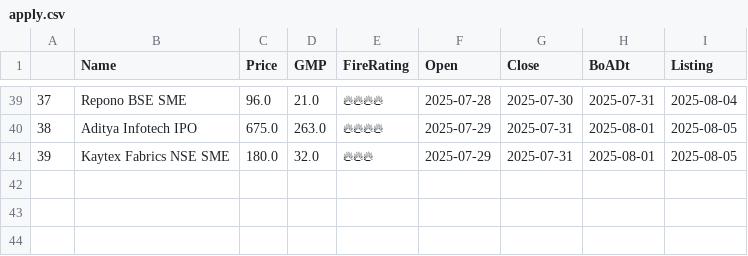
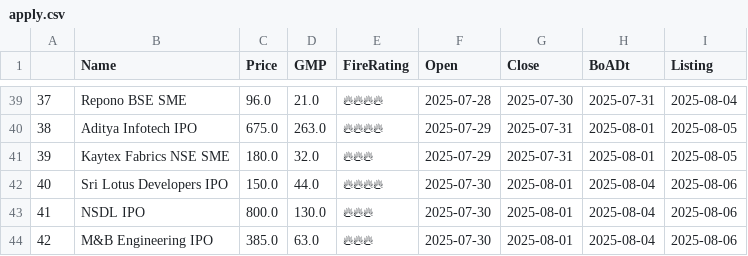
Before and after one commit to AnkurGuptaGithub/test_githubActions, a CSV file: apply.csv, drawn as a sheet; only a part is shown, gaps mark what is left out.

```diff
--- a/apply.csv
+++ b/apply.csv
@@ -41 +41,4 @@
 39,Kaytex Fabrics NSE SME,180.0,32.0,🔥🔥🔥,2025-07-29,2025-07-31,2025-08-01,2025-08-05
+40,Sri Lotus Developers IPO,150.0,44.0,🔥🔥🔥🔥,2025-07-30,2025-08-01,2025-08-04,2025-08-06
+41,NSDL IPO,800.0,130.0,🔥🔥🔥,2025-07-30,2025-08-01,2025-08-04,2025-08-06
+42,M&B Engineering IPO,385.0,63.0,🔥🔥🔥,2025-07-30,2025-08-01,2025-08-04,2025-08-06
```
Also changed, not shown: 1 other file.
